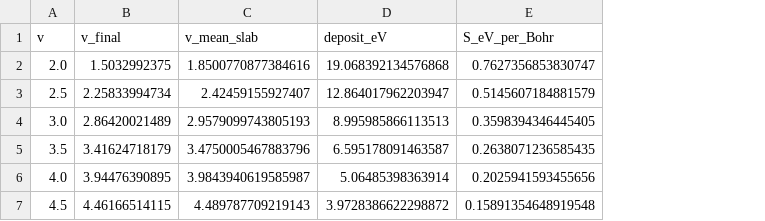
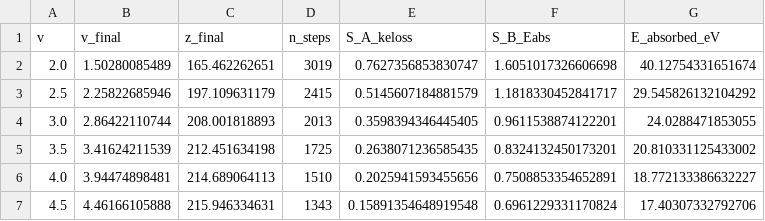
Before and after one commit to KrishnaBellamkonda/inq-tddft-research, a CSV file: ResearchProject/systems/localised_jellium/hypotheses/classical_highdensity_sv/dyn_direct/S_of_v_direct.csv, drawn as a sheet; removed rows and columns are numbered as before the commit, all else as after; the diff names each change by its address in the sheet, - before the commit and + after, or states it on an @@ line.

Commit message:
sim(localised_jellium): add classical slab S(v) cap sweeps + plots
- dyn_direct CAP direct-potential S(v) data: S_of_v_cap.csv,
  S_of_v_cap_sigma.csv, S_of_v_cap_sigma_wide.csv (+PRELIM) and the
  updated S_of_v_direct.csv baseline
- run machinery: dyn_direct_cap/run.cpp, extend_and_update.py and the
  orchestrate_cap / orchestrate_cap_sigma / orchestrate_cap_sigma_wide
  dispatchers that produced the sweeps
- notebook builders: build_run_notebook_cap.py plus updated
  build_run_notebook.py and build_notebook_v4p5_direct.py
- S(v) figures (force-added past the *.png ignore): S_of_v_direct.png,
  S_of_v_cap.png, S_of_v_cap_sigma.png, S_of_v_cap_sigma_wide.png,
  S_v_cap_localised_jellium.png, sv_sweep/S_of_v.png

```diff
--- a/ResearchProject/systems/localised_jellium/hypotheses/classical_highdensity_sv/dyn_direct/S_of_v_direct.csv
+++ b/ResearchProject/systems/localised_jellium/hypotheses/classical_highdensity_sv/dyn_direct/S_of_v_direct.csv
-column C (v_mean_slab), rows 2-7: 1.8500770877384616 | 2.42459155927407 | 2.9579099743805193 | 3.4750005467883796 | 3.9843940619585987 | 4.489787709219143
-column D (deposit_eV), rows 2-7: 19.068392134576868 | 12.864017962203947 | 8.995985866113513 | 6.595178091463587 | 5.06485398363914 | 3.9728386622298872
+column C (z_final), rows 2-7: 165.462262651 | 197.109631179 | 208.001818893 | 212.451634198 | 214.689064113 | 215.946334631
+column D (n_steps), rows 2-7: 3019 | 2415 | 2013 | 1725 | 1510 | 1343
+column F (S_B_Eabs), rows 2-7: 1.6051017326606698 | 1.1818330452841717 | 0.9611538874122201 | 0.8324132450173201 | 0.7508853354652891 | 0.6961229331170824
+column G (E_absorbed_eV), rows 2-7: 40.12754331651674 | 29.545826132104292 | 24.0288471853055 | 20.810331125433002 | 18.772133386632227 | 17.40307332792706
-E1: S_eV_per_Bohr
+E1: S_A_keloss
-B2 (v_final): 1.5032992375
+B2 (v_final): 1.50280085489
-B3 (v_final): 2.25833994734
+B3 (v_final): 2.25822685946
-B4 (v_final): 2.86420021489
+B4 (v_final): 2.86422110744
-B5 (v_final): 3.41624718179
+B5 (v_final): 3.41624211539
-B6 (v_final): 3.94476390895
+B6 (v_final): 3.94474898481
-B7 (v_final): 4.46166514115
+B7 (v_final): 4.46166105888
```
Also changed, not shown: 17 other files.
